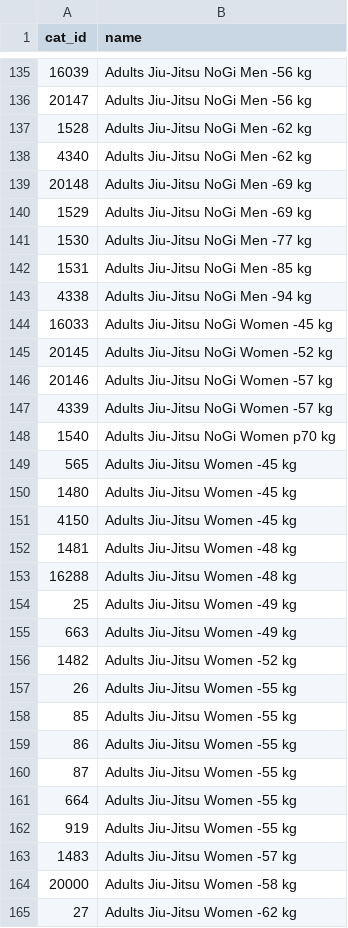
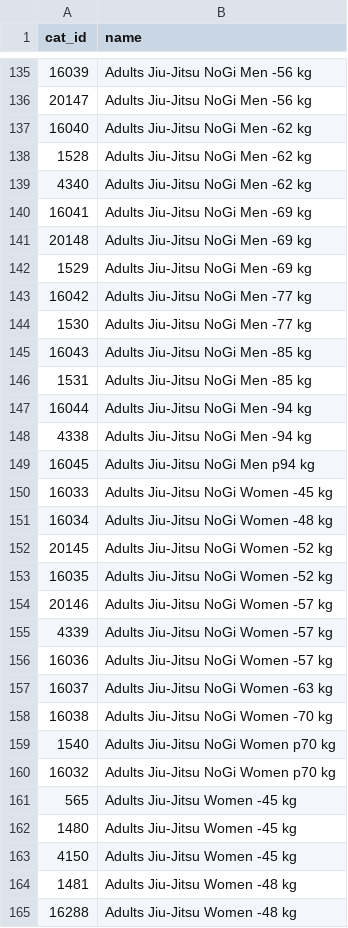
Before and after one commit to ClaudiaBehnke86/JJIFsupportFiles, a CSV file: catID_name.csv, drawn as a sheet; only a part is shown, gaps mark what is left out; the shorter side is filled out with more unchanged rows; the diff names each change by its address in the sheet, - before the commit and + after, or states it on an @@ line.

Commit message:
Update catID_name.csv
Add Nogi Adults

```diff
--- a/catID_name.csv
+++ b/catID_name.csv
+row 137: 16040 | Adults Jiu-Jitsu NoGi Men -62 kg
+row 140: 16041 | Adults Jiu-Jitsu NoGi Men -69 kg
+row 143: 16042 | Adults Jiu-Jitsu NoGi Men -77 kg
+row 145: 16043 | Adults Jiu-Jitsu NoGi Men -85 kg
+row 147: 16044 | Adults Jiu-Jitsu NoGi Men -94 kg
+row 149: 16045 | Adults Jiu-Jitsu NoGi Men p94 kg
+row 151: 16034 | Adults Jiu-Jitsu NoGi Women -48 kg
+row 153: 16035 | Adults Jiu-Jitsu NoGi Women -52 kg
+row 156: 16036 | Adults Jiu-Jitsu NoGi Women -57 kg
+row 157: 16037 | Adults Jiu-Jitsu NoGi Women -63 kg
+row 158: 16038 | Adults Jiu-Jitsu NoGi Women -70 kg
+row 160: 16032 | Adults Jiu-Jitsu NoGi Women p70 kg
```
